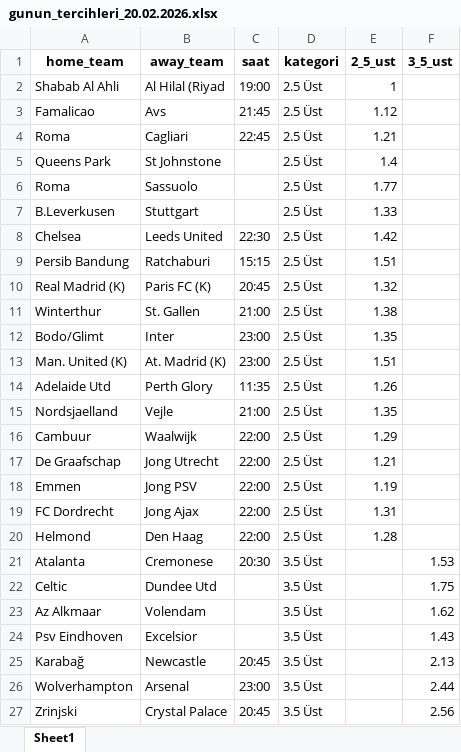
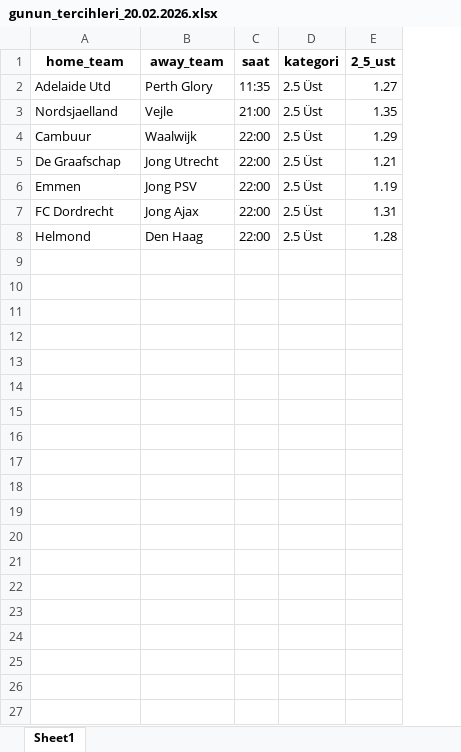
Before and after one commit to camelbox27-lab/oddsybot, an Excel workbook: filtered/gunun_tercihleri_20.02.2026.xlsx, sheet Sheet1, drawn as a sheet; values as stored, in another font and other column widths than the file's, no borders; removed rows and columns are numbered as before the commit, all else as after; the diff names each change by its address in the sheet, - before the commit and + after, or states it on an @@ line.

```diff
--- a/filtered/gunun_tercihleri_20.02.2026.xlsx (sheet Sheet1)
+++ b/filtered/gunun_tercihleri_20.02.2026.xlsx (sheet Sheet1)
-column F (3_5_ust), empty
-row 2: Shabab Al Ahli | Al Hilal (Riyad | 19:00 | 2.5 Üst | 1
-row 3: Famalicao | Avs | 21:45 | 2.5 Üst | 1.12
-row 4: Roma | Cagliari | 22:45 | 2.5 Üst | 1.21
-row 5: Queens Park | St Johnstone |  | 2.5 Üst | 1.4
-row 6: Roma | Sassuolo |  | 2.5 Üst | 1.77
-row 7: B.Leverkusen | Stuttgart |  | 2.5 Üst | 1.33
-row 8: Chelsea | Leeds United | 22:30 | 2.5 Üst | 1.42
-row 9: Persib Bandung | Ratchaburi | 15:15 | 2.5 Üst | 1.51
-row 10: Real Madrid (K) | Paris FC (K) | 20:45 | 2.5 Üst | 1.32
-row 11: Winterthur | St. Gallen | 21:00 | 2.5 Üst | 1.38
-row 12: Bodo/Glimt | Inter | 23:00 | 2.5 Üst | 1.35
-row 13: Man. United (K) | At. Madrid (K) | 23:00 | 2.5 Üst | 1.51
-E2 (2_5_ust): 1.26
+E2 (2_5_ust): 1.27
-row 21: Atalanta | Cremonese | 20:30 | 3.5 Üst |  | 1.53
-row 22: Celtic | Dundee Utd |  | 3.5 Üst |  | 1.75
-row 23: Az Alkmaar | Volendam |  | 3.5 Üst |  | 1.62
-row 24: Psv Eindhoven | Excelsior |  | 3.5 Üst |  | 1.43
-row 25: Karabağ | Newcastle | 20:45 | 3.5 Üst |  | 2.13
-row 26: Wolverhampton | Arsenal | 23:00 | 3.5 Üst |  | 2.44
-row 27: Zrinjski | Crystal Palace | 20:45 | 3.5 Üst |  | 2.56
```
Also changed, not shown: filtered/gunun_surprizleri_20.02.2026.xlsx, filtered/ilk_yari_gol_20.02.2026.xlsx, 17 other files.
